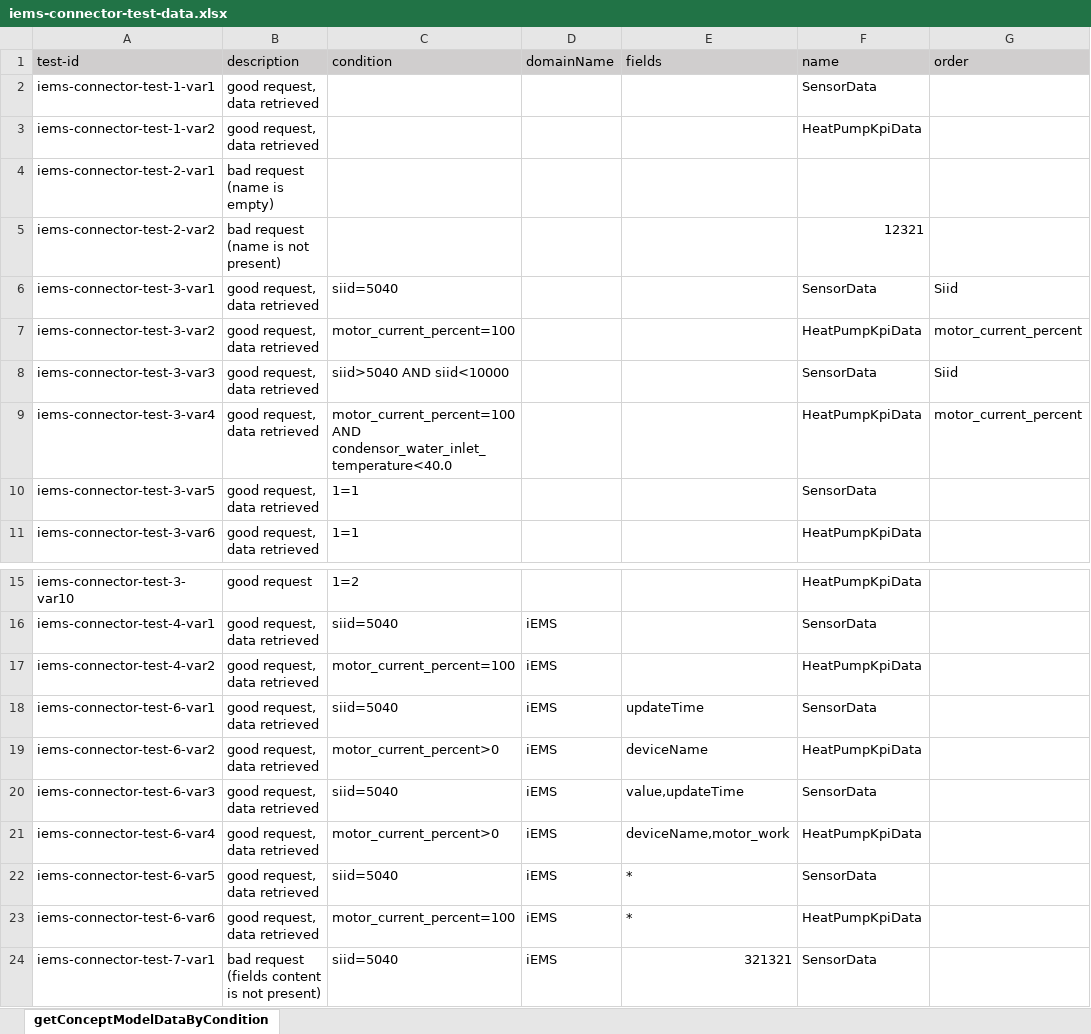
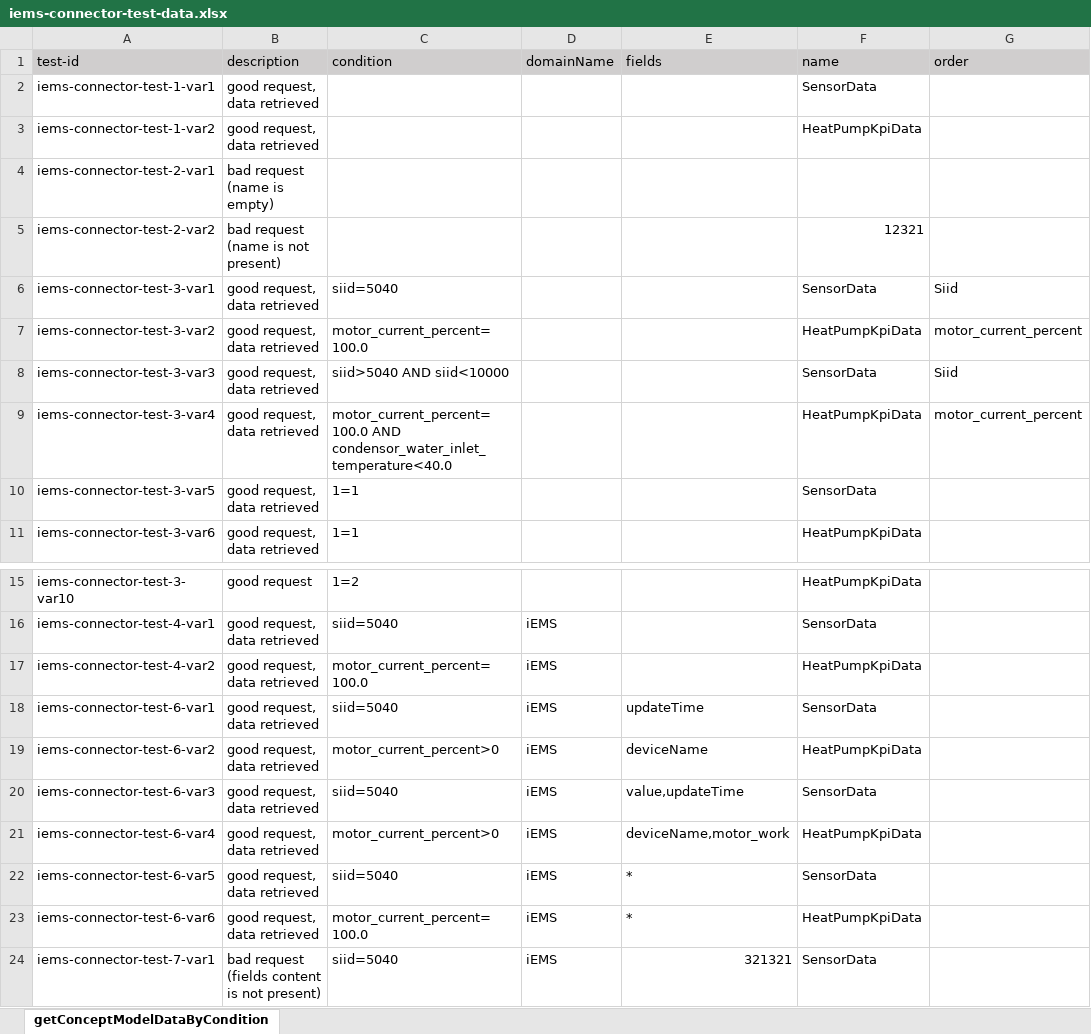
Before and after one commit to shaowenhao/performance-monitoring, an Excel workbook: src/main/resources/test-data-xls/iems-connector-test-data.xlsx, sheet getConceptModelDataByCondition, drawn as a sheet; only a part is shown, gaps mark what is left out; values as stored, in another font and other column widths than the file's, no borders; the diff names each change by its address in the sheet, - before the commit and + after, or states it on an @@ line.

Commit message:
update motor_current_percent=100.0 on test case

```diff
--- a/src/main/resources/test-data-xls/iems-connector-test-data.xlsx (sheet getConceptModelDataByCondition)
+++ b/src/main/resources/test-data-xls/iems-connector-test-data.xlsx (sheet getConceptModelDataByCondition)
-C7 (condition): motor_current_percent=100
+C7 (condition): motor_current_percent=100.0
-C9 (condition): motor_current_percent=100 AND condensor_water_inlet_temperature<40.0
+C9 (condition): motor_current_percent=100.0 AND condensor_water_inlet_temperature<40.0
-C17 (condition): motor_current_percent=100
+C17 (condition): motor_current_percent=100.0
-C23 (condition): motor_current_percent=100
+C23 (condition): motor_current_percent=100.0
```
